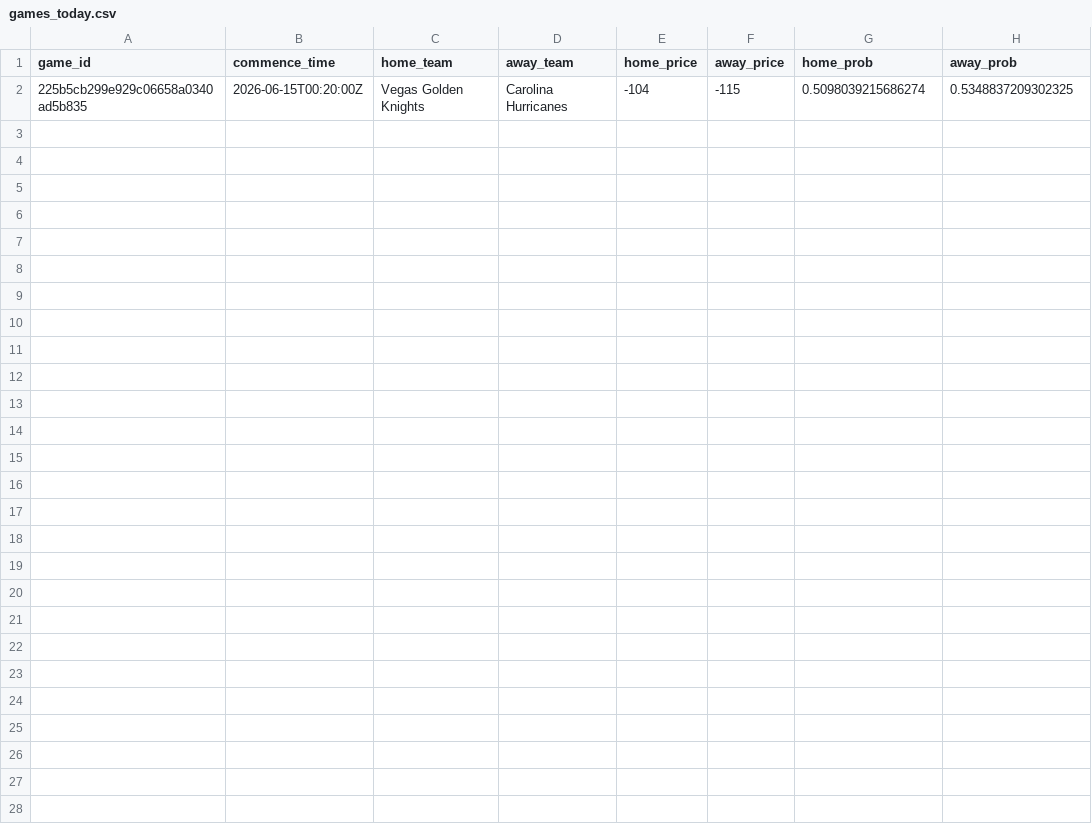
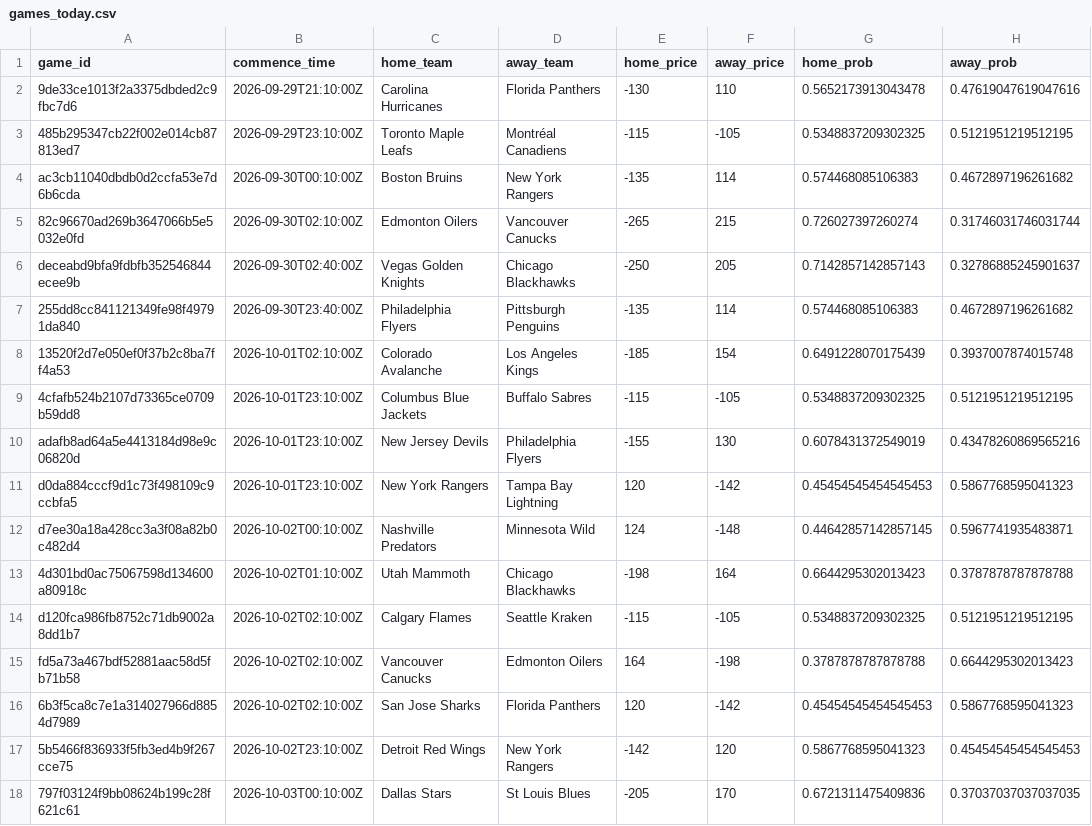
Before and after one commit to jmbarton04/nhl_odds_moneypuck, a CSV file: data/games_today.csv, drawn as a sheet.

```diff
--- a/data/games_today.csv
+++ b/data/games_today.csv
@@ -1,2 +1,18 @@
 game_id,commence_time,home_team,away_team,home_price,away_price,home_prob,away_prob
-225b5cb299e929c06658a0340ad5b835,2026-06-15T00:20:00Z,Vegas Golden Knights,Carolina Hurricanes,-104,-115,0.5098039215686274,0.5348837209302325
+9de33ce1013f2a3375dbded2c9fbc7d6,2026-09-29T21:10:00Z,Carolina Hurricanes,Florida Panthers,-130,110,0.5652173913043478,0.47619047619047616
+485b295347cb22f002e014cb87813ed7,2026-09-29T23:10:00Z,Toronto Maple Leafs,Montréal Canadiens,-115,-105,0.5348837209302325,0.5121951219512195
+ac3cb11040dbdb0d2ccfa53e7d6b6cda,2026-09-30T00:10:00Z,Boston Bruins,New York Rangers,-135,114,0.574468085106383,0.4672897196261682
+82c96670ad269b3647066b5e5032e0fd,2026-09-30T02:10:00Z,Edmonton Oilers,Vancouver Canucks,-265,215,0.726027397260274,0.31746031746031744
+deceabd9bfa9fdbfb352546844ecee9b,2026-09-30T02:40:00Z,Vegas Golden Knights,Chicago Blackhawks,-250,205,0.7142857142857143,0.32786885245901637
+255dd8cc841121349fe98f49791da840,2026-09-30T23:40:00Z,Philadelphia Flyers,Pittsburgh Penguins,-135,114,0.574468085106383,0.4672897196261682
+13520f2d7e050ef0f37b2c8ba7ff4a53,2026-10-01T02:10:00Z,Colorado Avalanche,Los Angeles Kings,-185,154,0.6491228070175439,0.3937007874015748
+4cfafb524b2107d73365ce0709b59dd8,2026-10-01T23:10:00Z,Columbus Blue Jackets,Buffalo Sabres,-115,-105,0.5348837209302325,0.5121951219512195
+adafb8ad64a5e4413184d98e9c06820d,2026-10-01T23:10:00Z,New Jersey Devils,Philadelphia Flyers,-155,130,0.6078431372549019,0.43478260869565216
+d0da884cccf9d1c73f498109c9ccbfa5,2026-10-01T23:10:00Z,New York Rangers,Tampa Bay Lightning,120,-142,0.45454545454545453,0.5867768595041323
+d7ee30a18a428cc3a3f08a82b0c482d4,2026-10-02T00:10:00Z,Nashville Predators,Minnesota Wild,124,-148,0.44642857142857145,0.5967741935483871
+4d301bd0ac75067598d134600a80918c,2026-10-02T01:10:00Z,Utah Mammoth,Chicago Blackhawks,-198,164,0.6644295302013423,0.3787878787878788
+d120fca986fb8752c71db9002a8dd1b7,2026-10-02T02:10:00Z,Calgary Flames,Seattle Kraken,-115,-105,0.5348837209302325,0.5121951219512195
+fd5a73a467bdf52881aac58d5fb71b58,2026-10-02T02:10:00Z,Vancouver Canucks,Edmonton Oilers,164,-198,0.3787878787878788,0.6644295302013423
+6b3f5ca8c7e1a314027966d8854d7989,2026-10-02T02:10:00Z,San Jose Sharks,Florida Panthers,120,-142,0.45454545454545453,0.5867768595041323
+5b5466f836933f5fb3ed4b9f267cce75,2026-10-02T23:10:00Z,Detroit Red Wings,New York Rangers,-142,120,0.5867768595041323,0.45454545454545453
+797f03124f9bb08624b199c28f621c61,2026-10-03T00:10:00Z,Dallas Stars,St Louis Blues,-205,170,0.6721311475409836,0.37037037037037035
```
Also changed, not shown: 1 other file.
